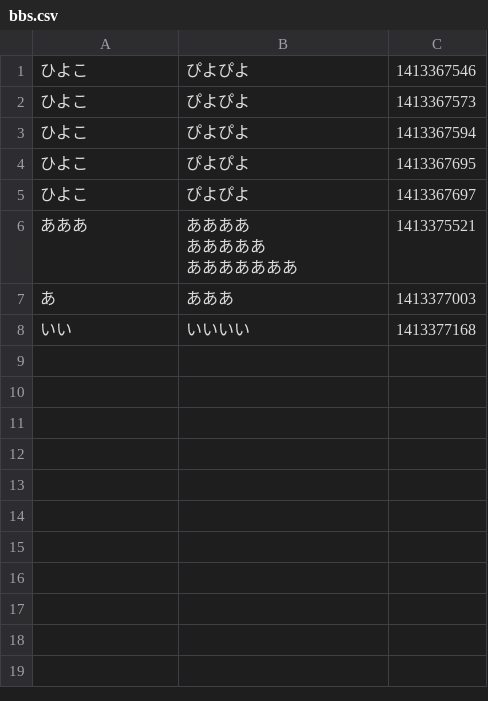
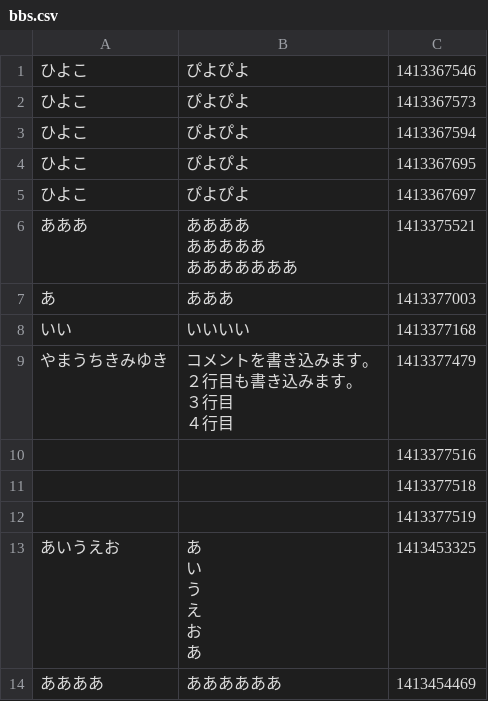
Before and after one commit to KimiyukiYamauchi/php.2014, a CSV file: php1/chap5/bbs.csv, drawn as a sheet.

```diff
--- a/php1/chap5/bbs.csv
+++ b/php1/chap5/bbs.csv
@@ -10 +10,15 @@
 いい,いいいい,1413377168
+やまうちきみゆき,"コメントを書き込みます。
+２行目も書き込みます。
+３行目
+４行目",1413377479
+,,1413377516
+,,1413377518
+,,1413377519
+あいうえお,"あ
+い
+う
+え
+お
+あ",1413453325
+ああああ,ああああああ,1413454469
```
Also changed, not shown: 1 other file.
